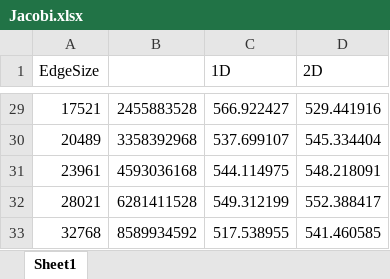
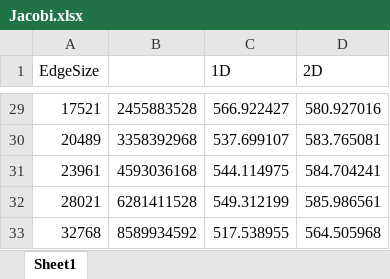
Before and after one commit to libalis/rechnerarchitektur, an Excel workbook: ex_06/scripts/Jacobi.xlsx, sheet Sheet1, drawn as a sheet; only a part is shown, gaps mark what is left out; values as stored, in another font and other column widths than the file's, no borders; charts and pictures not drawn; the diff covers the shown part only; the diff names each change by its address in the sheet, - before the commit and + after, or states it on an @@ line.

```diff
--- a/ex_06/scripts/Jacobi.xlsx (sheet Sheet1)
+++ b/ex_06/scripts/Jacobi.xlsx (sheet Sheet1)
-D29 (2D): 529.441916
+D29 (2D): 580.927016
-D30 (2D): 545.334404
+D30 (2D): 583.765081
-D31 (2D): 548.218091
+D31 (2D): 584.704241
-D32 (2D): 552.388417
+D32 (2D): 585.986561
-D33 (2D): 541.460585
+D33 (2D): 564.505968
```
Also changed, not shown: 27 edited cells elsewhere in this sheet, 35 other files.
